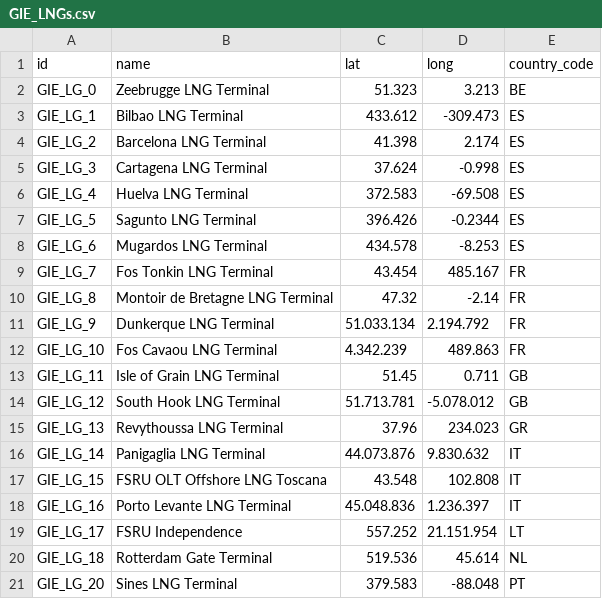
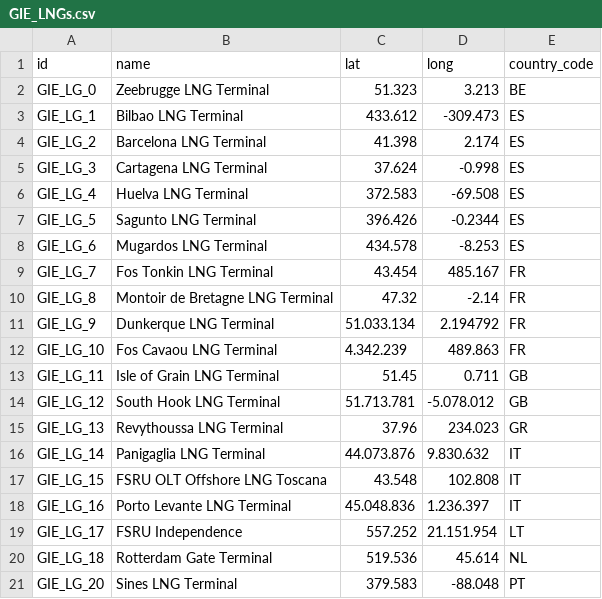
Before and after one commit to NimaFaDa/Hydrogen, a CSV file: GIE_LNGs.csv, drawn as a sheet.

Commit message:
Update GIE_LNGs.csv

```diff
--- a/GIE_LNGs.csv
+++ b/GIE_LNGs.csv
@@ -10,3 +10,3 @@ GIE_LG_7;Fos Tonkin LNG Terminal;43.454;485.167;FR
 GIE_LG_8;Montoir de Bretagne LNG Terminal;47.32;-2.14;FR
-GIE_LG_9;Dunkerque LNG Terminal;51.033.134;2.194.792;FR
+GIE_LG_9;Dunkerque LNG Terminal;51.033.134;2.194792;FR
 GIE_LG_10;Fos Cavaou LNG Terminal;4.342.239;489.863;FR
```
